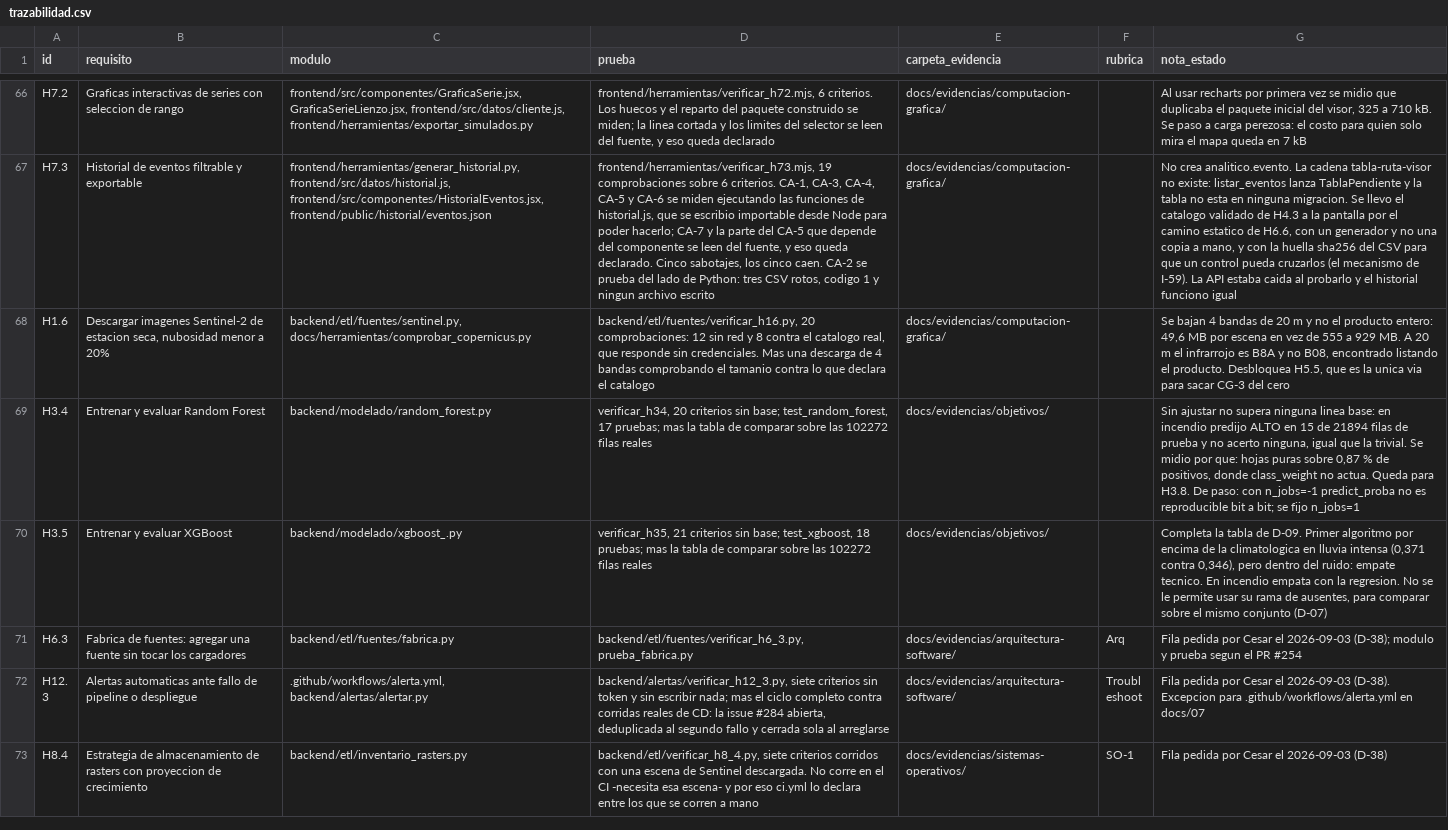
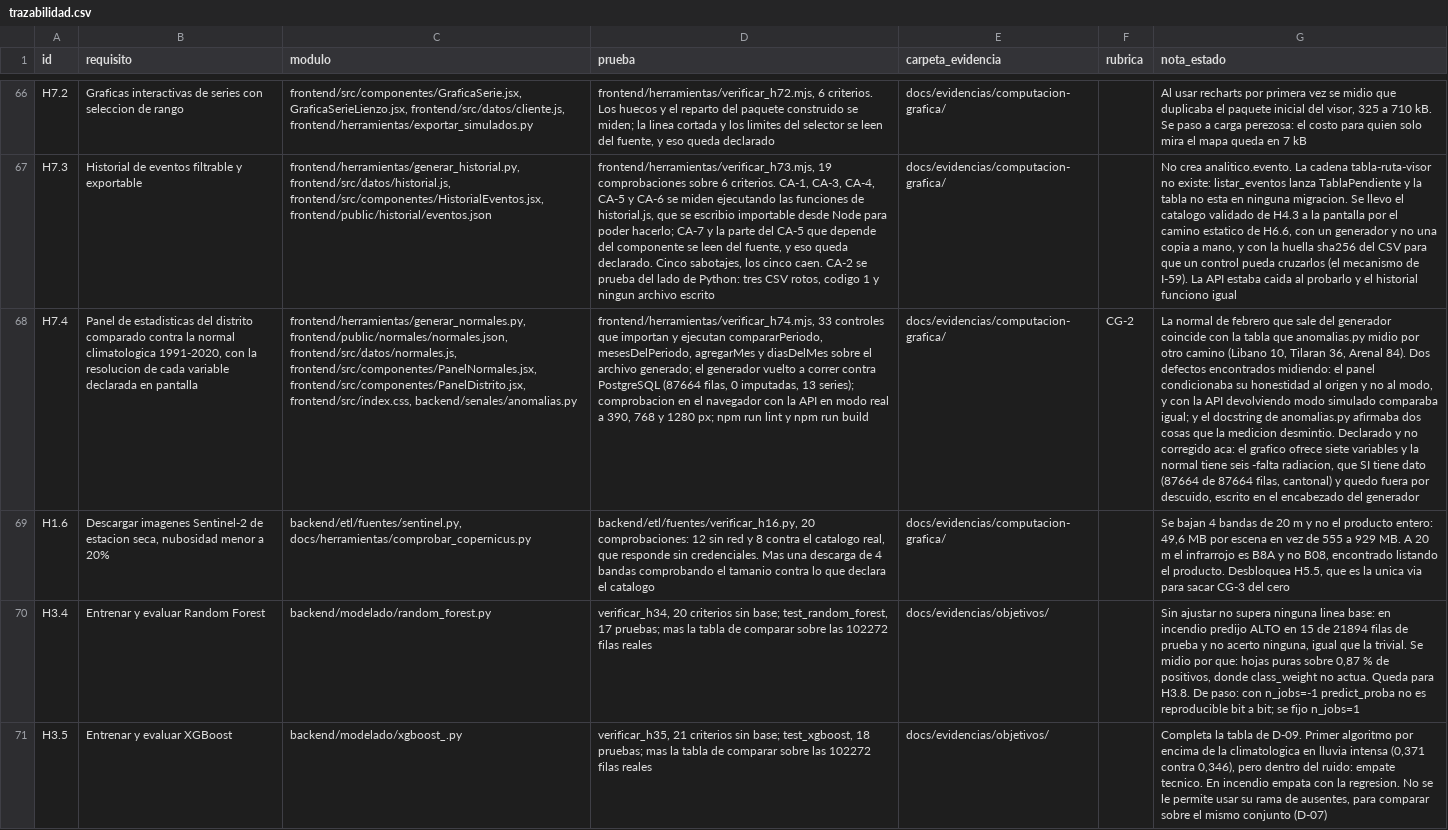
Before and after one commit to HumanoidCat/geoguardian, a CSV file: docs/trazabilidad.csv, drawn as a sheet; only a part is shown, gaps mark what is left out; the shorter side is filled out with more unchanged rows; the diff names each change by its address in the sheet, - before the commit and + after, or states it on an @@ line.

Commit message:
H7.4: el panel del distrito compara contra la normal 1991-2020 de su distrito
La normal sale de crudo.medicion_diaria con un generador, no de una tabla nueva
ni de una ruta nueva: 87664 filas, 0 imputadas, 13 series -precipitacion por
distrito, las otras cinco cantonales-. Es el mismo camino estatico de H6.6 que
uso H7.3.

La regla de agregacion viaja dentro del archivo generado, en
variables[x].agregacion, y no se vuelve a escribir en el frontend. Si las dos
puntas no usaran la misma regla, el porcentaje compararia contra otra magnitud.

Lo que la pantalla se niega a hacer:
  - no compara con dato simulado ni con el respaldo estatico, con dos mensajes
    distintos, porque una anomalia sobre dato inventado es una anomalia inventada
  - no dibuja un cero cuando falta el dato: declara el motivo -sin_normal,
    sin_dato, sin_meses-
  - no hace pasar por local un numero cantonal: lo dice en la frase

Dos defectos encontrados midiendo, no leyendo:
  - el panel condicionaba su honestidad a `origen` y no a `modo`, asi que con la
    API devolviendo modo simulado comparaba igual. Se encontro arrancando la API
  - el docstring de anomalias.py afirmaba dos cosas que la medicion desmintio.
    Corregido en sus dos lugares, con la tabla medida de febrero al lado

Un contraste que no estaba pedido: las normales de febrero que salen del
generador coinciden con las que anomalias.py midio por otro camino y para otra
historia -Libano 10, Tilaran 36, Arenal 84-.

Declarado y no corregido aca: el grafico ofrece siete variables y la normal
tiene seis. Falta radiacion, y NO es por falta de dato -87664 de 87664 filas en
el periodo, los ocho distritos, y cantonal: cero dias en 10958 en que los
distritos difieran-. Quedo fuera por descuido al elegir las seis; esta escrito
con esas cifras en el encabezado del generador.

CA-8 queda cumplido a medias y se declara: los tres anchos se midieron en el DOM
-390, 768 y 1280 exactos, con la comparacion completa dibujada en los tres- pero
no hay capturas archivadas, porque la herramienta con la que se guardaron las de
H7.3 fallo al escribir el archivo.

```diff
--- a/docs/trazabilidad.csv
+++ b/docs/trazabilidad.csv
+row 68: H7.4 | Panel de estadisticas del distrito comparado contra la normal climatologica 1991-2020, con la resolucion de cada variable declarada en pantalla | frontend/herramientas/generar_normales.py, frontend/public/normales/normales.json, frontend/src/datos/normales.js, frontend/src/componentes/PanelNormales.jsx, frontend/src/componentes/PanelDistrito.jsx, frontend/src/index.css, backend/senales/anomalias.py | frontend/herramientas/verificar_h74.mjs, 33 controles que importan y ejecutan compararPeriodo, mesesDelPeriodo, agregarMes y diasDelMes sobre el archivo generado; el generador vuelto a correr contra PostgreSQL (87664 filas, 0 imputadas, 13 series); comprobacion en el navegador con la API en modo real a 390, 768 y 1280 px; npm run lint y npm run build | docs/evidencias/computacion-grafica/ | CG-2 | La normal de febrero que sale del generador coincide con la tabla que anomalias.py midio por otro camino (Libano 10, Tilaran 36, Arenal 84). Dos defectos encontrados midiendo: el panel condicionaba su honestidad al origen y no al modo, y con la API devolviendo modo simulado comparaba igual; y el docstring de anomalias.py afirmaba dos cosas que la medicion desmintio. Declarado y no corregido aca: el grafico ofrece siete variables y la normal tiene seis -falta radiacion, que SI tiene dato (87664 de 87664 filas, cantonal) y quedo fuera por descuido, escrito en el encabezado del generador
```
Also changed, not shown: 11 other files.
